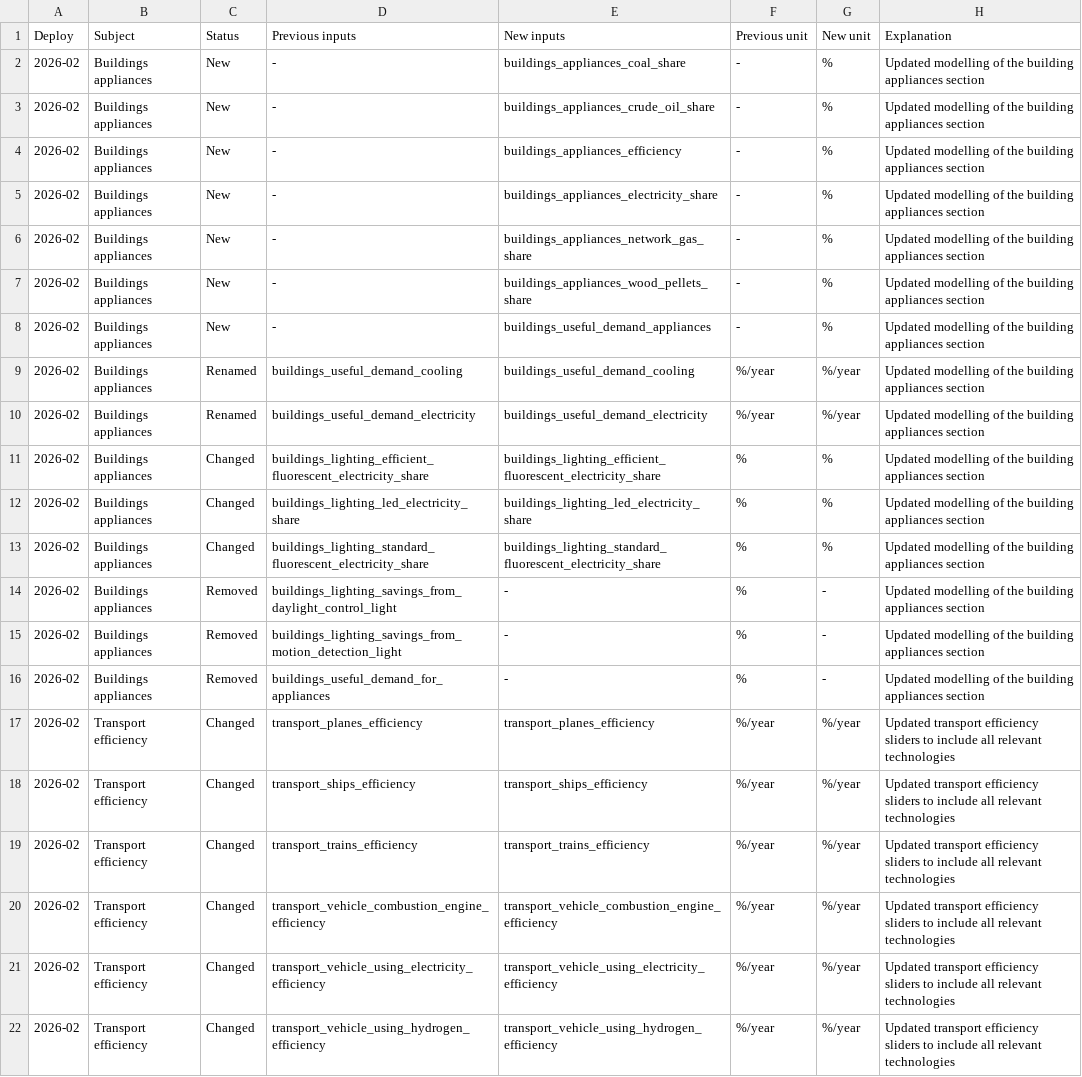
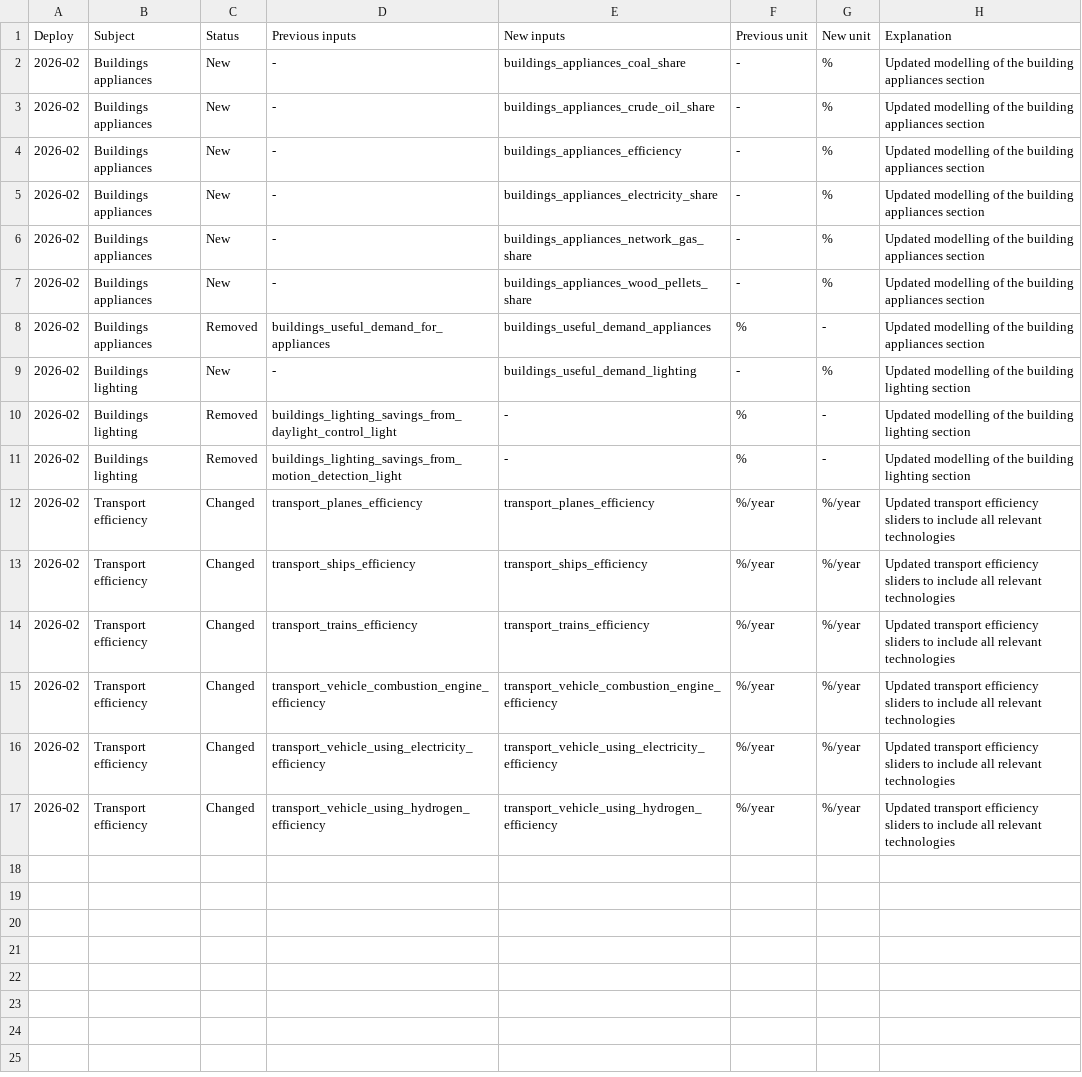
Before and after one commit to quintel/documentation, a CSV file: static/img/releases/changelog/202602_changelog_inputs.csv, drawn as a sheet; removed rows and columns are numbered as before the commit, all else as after; the diff names each change by its address in the sheet, - before the commit and + after, or states it on an @@ line.

Commit message:
Minor changes to release notes

```diff
--- a/static/img/releases/changelog/202602_changelog_inputs.csv
+++ b/static/img/releases/changelog/202602_changelog_inputs.csv
+row 8: 2026-02 | Buildings appliances | Removed | buildings_useful_demand_for_appliances | buildings_useful_demand_appliances | % | - | Updated modelling of the building appliances section
-B9 (Subject): Buildings appliances
+B9 (Subject): Buildings lighting
-E9 (New inputs): buildings_useful_demand_appliances
+E9 (New inputs): buildings_useful_demand_lighting
-H9 (Explanation): …the building appliances section
+H9 (Explanation): …the building lighting section
-row 9: 2026-02 | Buildings appliances | Renamed | buildings_useful_demand_cooling | buildings_useful_demand_cooling | %/year | %/year | Updated modelling of the building appliances section
-row 10: 2026-02 | Buildings appliances | Renamed | buildings_useful_demand_electricity | buildings_useful_demand_electricity | %/year | %/year | Updated modelling of the building appliances section
-row 11: 2026-02 | Buildings appliances | Changed | buildings_lighting_efficient_fluorescent_electricity_share | buildings_lighting_efficient_fluorescent_electricity_share | % | % | Updated modelling of the building appliances section
-row 12: 2026-02 | Buildings appliances | Changed | buildings_lighting_led_electricity_share | buildings_lighting_led_electricity_share | % | % | Updated modelling of the building appliances section
-row 13: 2026-02 | Buildings appliances | Changed | buildings_lighting_standard_fluorescent_electricity_share | buildings_lighting_standard_fluorescent_electricity_share | % | % | Updated modelling of the building appliances section
-B10:B11 (Subject): Buildings appliances
+B10:B11 (Subject): Buildings lighting
-H10:H11 (Explanation): …the building appliances section
+H10:H11 (Explanation): …the building lighting section
-row 16: 2026-02 | Buildings appliances | Removed | buildings_useful_demand_for_appliances | - | % | - | Updated modelling of the building appliances section
```
Also changed, not shown: static/img/releases/changelog/202602_changelog_gqueries.csv, 1 other file.
